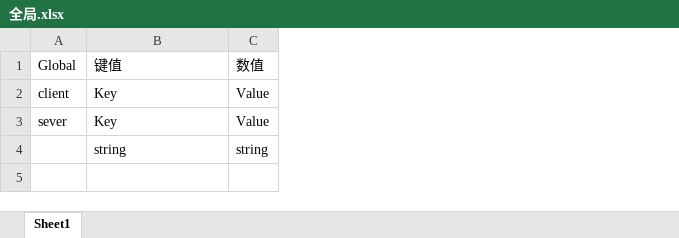
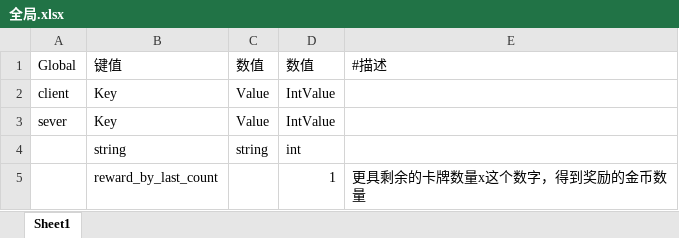
Before and after one commit to OnClick9927/TheLoop, an Excel workbook: Excel/全局.xlsx, sheet Sheet1, drawn as a sheet; values as stored, in another font and other column widths than the file's, no borders; the diff names each change by its address in the sheet, - before the commit and + after, or states it on an @@ line.

```diff
--- a/Excel/全局.xlsx (sheet Sheet1)
+++ b/Excel/全局.xlsx (sheet Sheet1)
+column D (数值), rows 2-4: IntValue | IntValue | int
+column E (#描述), empty
+row 5:  | reward_by_last_count |  | 1 | 更具剩余的卡牌数量x这个数字，得到奖励的金币数量
```
Also changed, not shown: Excel/卡牌.xlsx, Excel/图标.xlsx, 2 other files.
